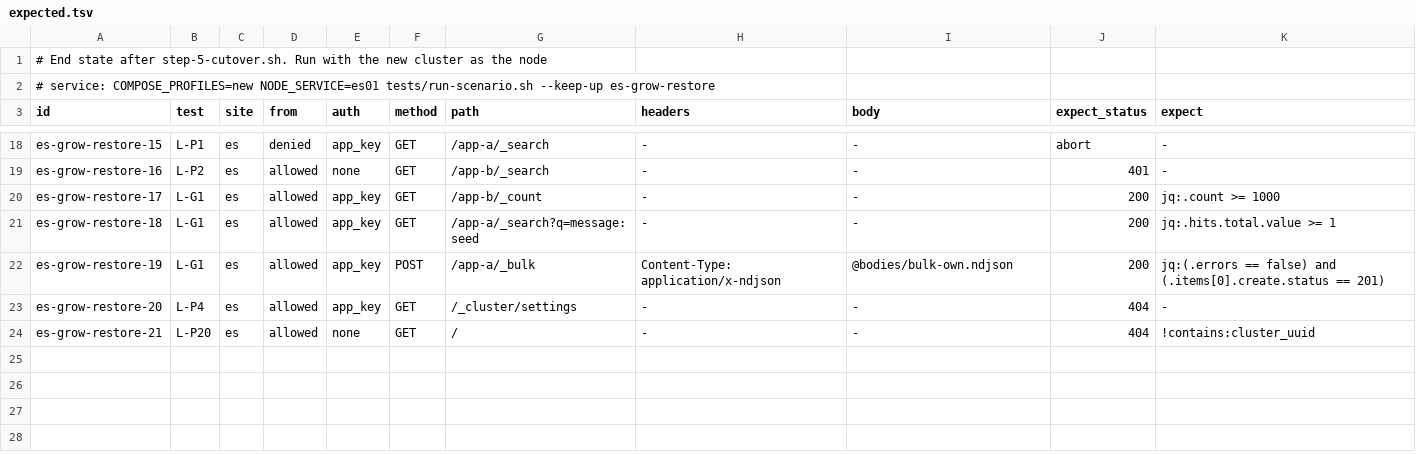
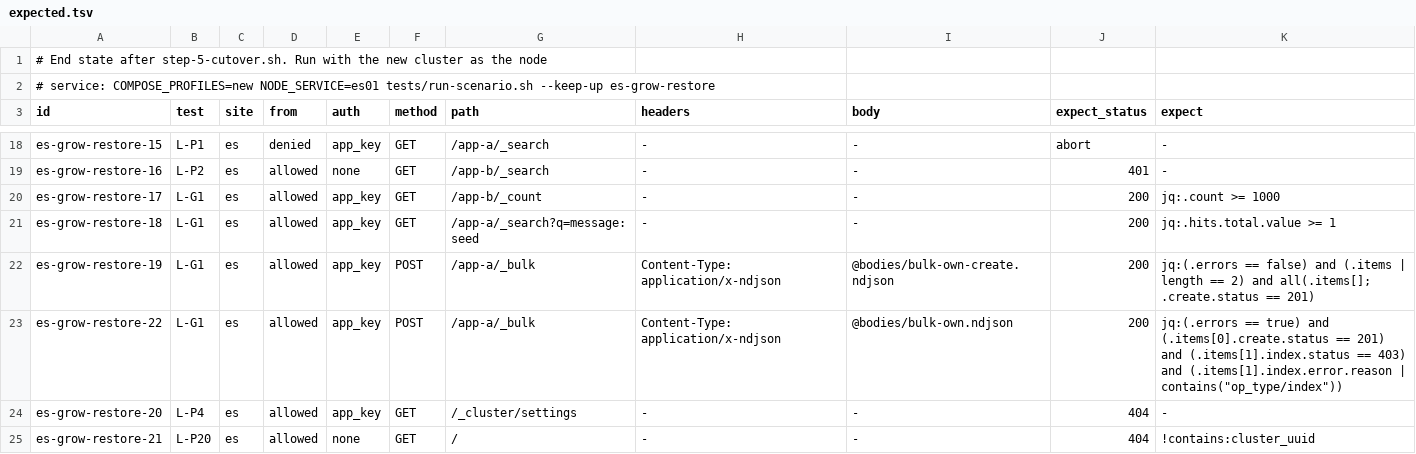
Before and after one commit to jtsunne/small-elasticsearch-lab, a TSV file: scenarios/es-grow-restore/expected.tsv, drawn as a sheet; only a part is shown, gaps mark what is left out.

```diff
--- a/scenarios/es-grow-restore/expected.tsv
+++ b/scenarios/es-grow-restore/expected.tsv
@@ -21,3 +21,4 @@ es-grow-restore-17	L-G1	es	allowed	app_key	GET	/app-b/_count	-	-	200	jq:.count >
 es-grow-restore-18	L-G1	es	allowed	app_key	GET	/app-a/_search?q=message:seed	-	-	200	jq:.hits.total.value >= 1
-es-grow-restore-19	L-G1	es	allowed	app_key	POST	/app-a/_bulk	Content-Type: application/x-ndjson	@bodies/bulk-own.ndjson	200	jq:(.errors == false) and (.items[0].create.status == 201)
+es-grow-restore-19	L-G1	es	allowed	app_key	POST	/app-a/_bulk	Content-Type: application/x-ndjson	@bodies/bulk-own-create.ndjson	200	jq:(.errors == false) and (.items | length == 2) and all(.items[]; .create.status == 201)
+es-grow-restore-22	L-G1	es	allowed	app_key	POST	/app-a/_bulk	Content-Type: application/x-ndjson	@bodies/bulk-own.ndjson	200	jq:(.errors == true) and (.items[0].create.status == 201) and (.items[1].index.status == 403) and (.items[1].index.error.reason | contains("op_type/index"))
 es-grow-restore-20	L-P4	es	allowed	app_key	GET	/_cluster/settings	-	-	404	-
```
Also changed, not shown: scenarios/es-grow-inplace/expected.tsv, scenarios/es-single-kibana/expected.tsv, 28 other files.
